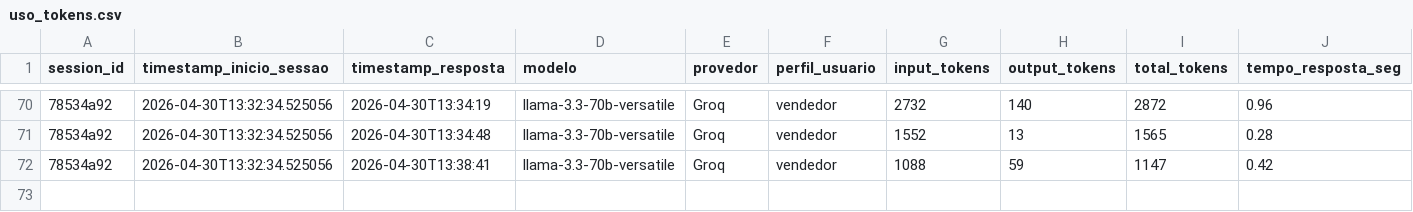
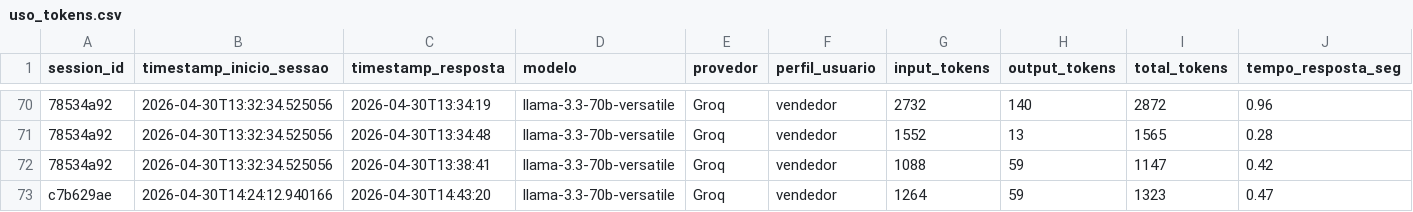
Before and after one commit to Antoniopneto9/Agente_FleetPro-1, a CSV file: uso_tokens.csv, drawn as a sheet; only a part is shown, gaps mark what is left out; rows hold the shown columns only; the diff names each change by its address in the sheet, - before the commit and + after, or states it on an @@ line.

Commit message:
log tokens: 2026-04-30

```diff
--- a/uso_tokens.csv
+++ b/uso_tokens.csv
+row 73: c7b629ae | 2026-04-30T14:24:12.940166 | 2026-04-30T14:43:20 | llama-3.3-70b-versatile | Groq | vendedor | 1264 | 59 | 1323 | 0.47
```
